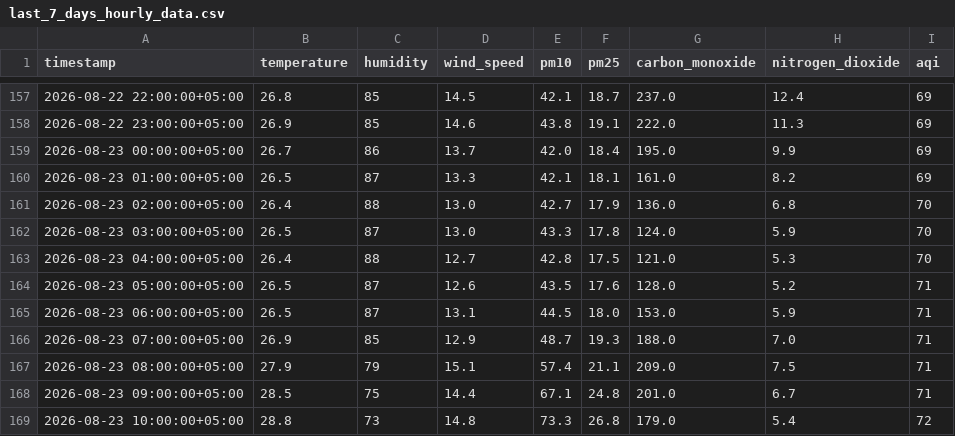
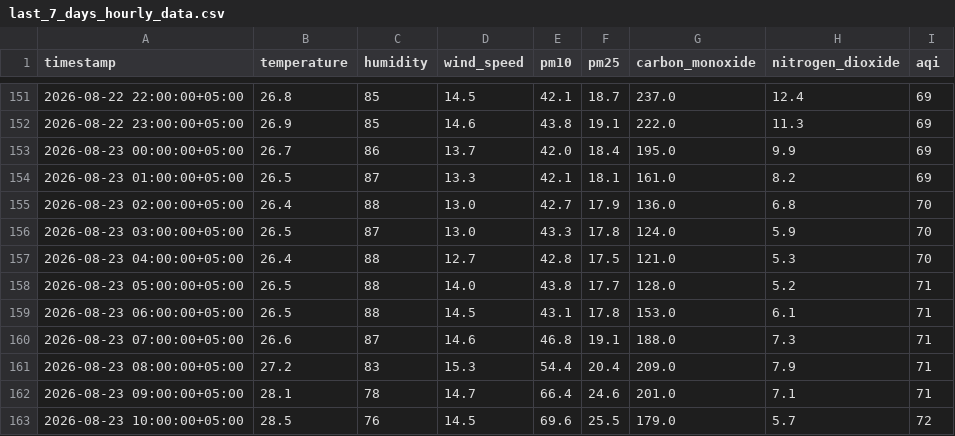
Before and after one commit to Qar-Raz/AQI-Predictor, a CSV file: data/last_7_days_hourly_data.csv, drawn as a sheet; only a part is shown, gaps mark what is left out; the diff covers the shown part only.

```diff
--- a/data/last_7_days_hourly_data.csv
+++ b/data/last_7_days_hourly_data.csv
@@ -163,7 +157,7 @@ timestamp,temperature,humidity,wind_speed,pm10,pm25,carbon_monoxide,nitrogen_dio
 2026-08-23 04:00:00+05:00,26.4,88,12.7,42.8,17.5,121.0,5.3,70
-2026-08-23 05:00:00+05:00,26.5,87,12.6,43.5,17.6,128.0,5.2,71
-2026-08-23 06:00:00+05:00,26.5,87,13.1,44.5,18.0,153.0,5.9,71
-2026-08-23 07:00:00+05:00,26.9,85,12.9,48.7,19.3,188.0,7.0,71
-2026-08-23 08:00:00+05:00,27.9,79,15.1,57.4,21.1,209.0,7.5,71
-2026-08-23 09:00:00+05:00,28.5,75,14.4,67.1,24.8,201.0,6.7,71
-2026-08-23 10:00:00+05:00,28.8,73,14.8,73.3,26.8,179.0,5.4,72
+2026-08-23 05:00:00+05:00,26.5,88,14.0,43.8,17.7,128.0,5.2,71
+2026-08-23 06:00:00+05:00,26.5,88,14.5,43.1,17.8,153.0,6.1,71
+2026-08-23 07:00:00+05:00,26.6,87,14.6,46.8,19.1,188.0,7.3,71
+2026-08-23 08:00:00+05:00,27.2,83,15.3,54.4,20.4,209.0,7.9,71
+2026-08-23 09:00:00+05:00,28.1,78,14.7,66.4,24.6,201.0,7.1,71
+2026-08-23 10:00:00+05:00,28.5,76,14.5,69.6,25.5,179.0,5.7,72
```
Also changed, not shown: 6 added rows and 6 removed rows elsewhere in this file, data/karachi_daily_data_5_years.csv, data/last_7_days_daily_data.csv.
